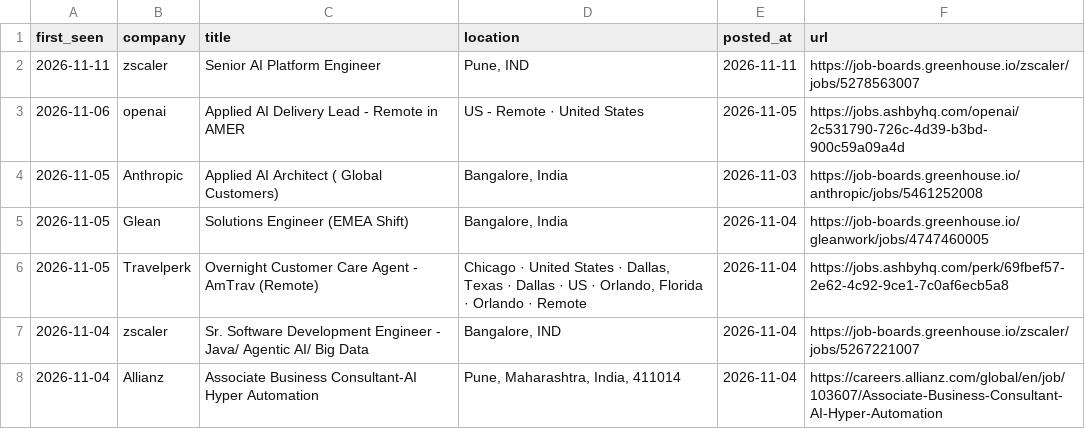
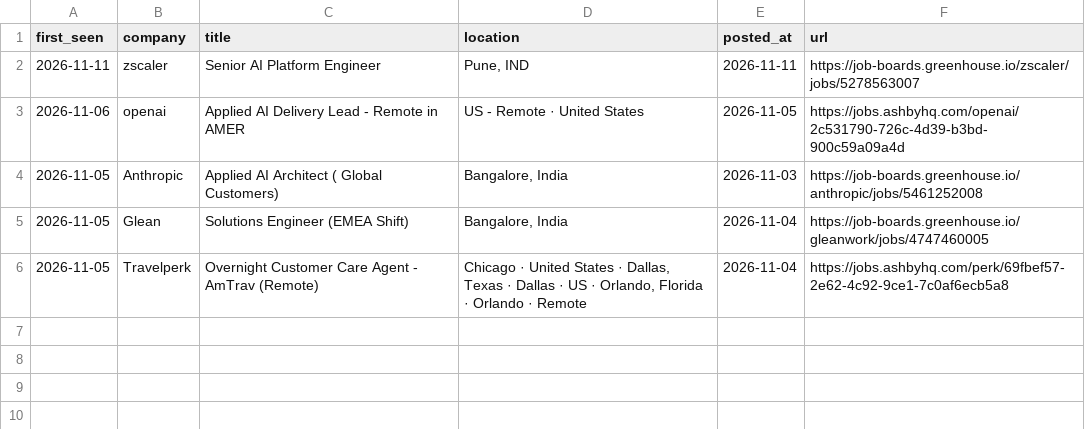
Before and after one commit to ayushbunny11/career-scanner-claude, a TSV file: data/feed.tsv, drawn as a sheet.

```diff
--- a/data/feed.tsv
+++ b/data/feed.tsv
@@ -6,3 +6 @@ first_seen	company	title	location	posted_at	url
 2026-11-05	Travelperk	Overnight Customer Care Agent - AmTrav (Remote)	Chicago · United States · Dallas, Texas · Dallas · US · Orlando, Florida · Orlando · Remote	2026-11-04	https://jobs.ashbyhq.com/perk/69fbef57-2e62-4c92-9ce1-7c0af6ecb5a8
-2026-11-04	zscaler	Sr. Software Development Engineer - Java/ Agentic AI/ Big Data	Bangalore, IND	2026-11-04	https://job-boards.greenhouse.io/zscaler/jobs/5267221007
-2026-11-04	Allianz	Associate Business Consultant-AI Hyper Automation	Pune, Maharashtra, India, 411014	2026-11-04	https://careers.allianz.com/global/en/job/103607/Associate-Business-Consultant-AI-Hyper-Automation
```
Also changed, not shown: data/scan-runs.tsv, 3 other files.
